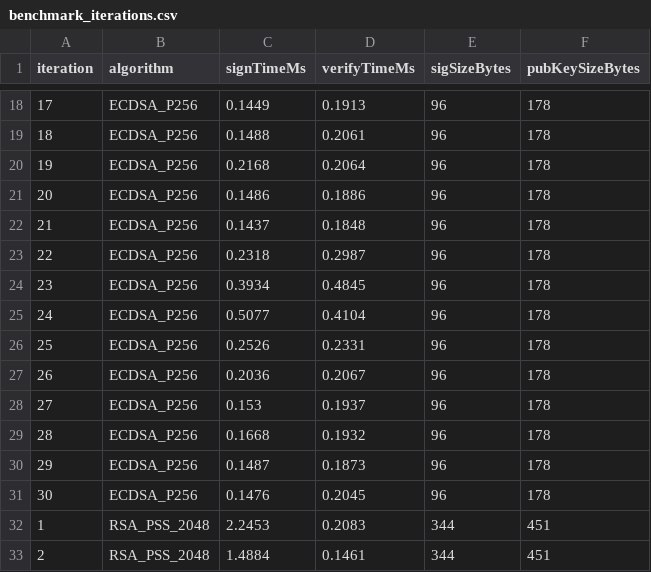
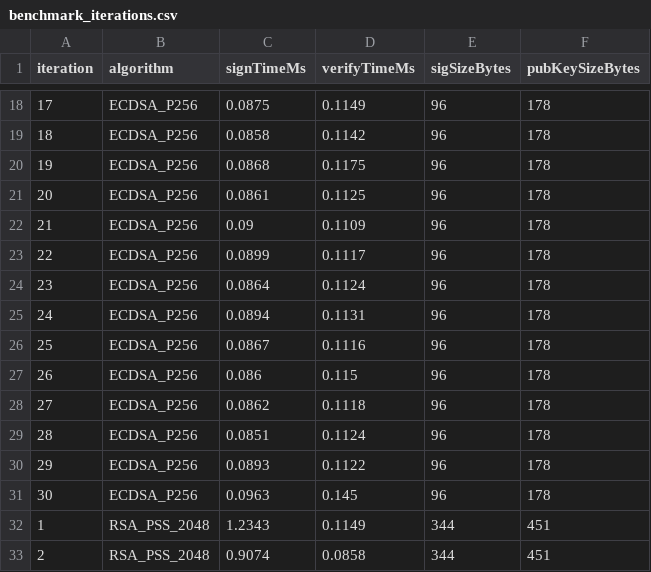
Before and after one commit to LekV11/naturalsign-KI-UTS-Kelompok7, a CSV file: benchmark_iterations.csv, drawn as a sheet; only a part is shown, gaps mark what is left out; the diff covers the shown part only.

```diff
--- a/benchmark_iterations.csv
+++ b/benchmark_iterations.csv
@@ -18,16 +18,16 @@ iteration,algorithm,signTimeMs,verifyTimeMs,sigSizeBytes,pubKeySizeBytes
-17,ECDSA_P256,0.1449,0.1913,96,178
-18,ECDSA_P256,0.1488,0.2061,96,178
-19,ECDSA_P256,0.2168,0.2064,96,178
-20,ECDSA_P256,0.1486,0.1886,96,178
-21,ECDSA_P256,0.1437,0.1848,96,178
-22,ECDSA_P256,0.2318,0.2987,96,178
-23,ECDSA_P256,0.3934,0.4845,96,178
-24,ECDSA_P256,0.5077,0.4104,96,178
-25,ECDSA_P256,0.2526,0.2331,96,178
-26,ECDSA_P256,0.2036,0.2067,96,178
-27,ECDSA_P256,0.153,0.1937,96,178
-28,ECDSA_P256,0.1668,0.1932,96,178
-29,ECDSA_P256,0.1487,0.1873,96,178
-30,ECDSA_P256,0.1476,0.2045,96,178
-1,RSA_PSS_2048,2.2453,0.2083,344,451
-2,RSA_PSS_2048,1.4884,0.1461,344,451
+17,ECDSA_P256,0.0875,0.1149,96,178
+18,ECDSA_P256,0.0858,0.1142,96,178
+19,ECDSA_P256,0.0868,0.1175,96,178
+20,ECDSA_P256,0.0861,0.1125,96,178
+21,ECDSA_P256,0.09,0.1109,96,178
+22,ECDSA_P256,0.0899,0.1117,96,178
+23,ECDSA_P256,0.0864,0.1124,96,178
+24,ECDSA_P256,0.0894,0.1131,96,178
+25,ECDSA_P256,0.0867,0.1116,96,178
+26,ECDSA_P256,0.086,0.115,96,178
+27,ECDSA_P256,0.0862,0.1118,96,178
+28,ECDSA_P256,0.0851,0.1124,96,178
+29,ECDSA_P256,0.0893,0.1122,96,178
+30,ECDSA_P256,0.0963,0.145,96,178
+1,RSA_PSS_2048,1.2343,0.1149,344,451
+2,RSA_PSS_2048,0.9074,0.0858,344,451
```
Also changed, not shown: 88 edited cells elsewhere in this file, benchmark_summary.csv, 5 other files.
